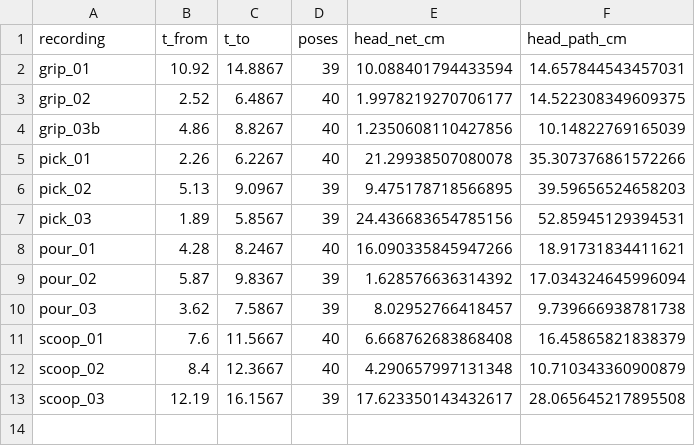
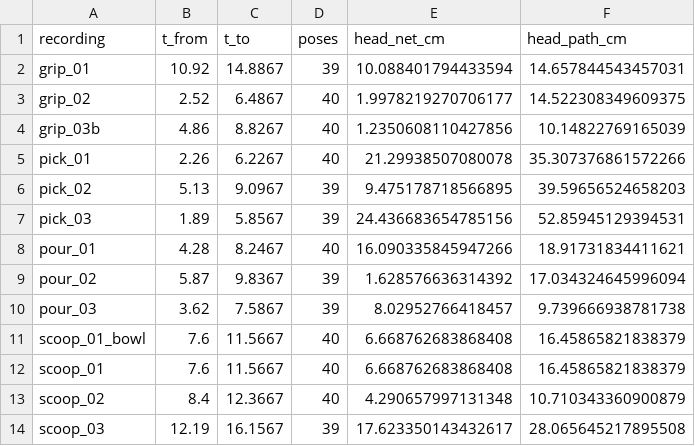
Before and after one commit to Rinzler007/Meta-Aria-Gen-2-Robotics, a CSV file: outputs/object_head_motion.csv, drawn as a sheet; the diff names each change by its address in the sheet, - before the commit and + after, or states it on an @@ line.

```diff
--- a/outputs/object_head_motion.csv
+++ b/outputs/object_head_motion.csv
+row 11: scoop_01_bowl | 7.6 | 11.5667 | 40 | 6.668762683868408 | 16.45865821838379
```
Also changed, not shown: outputs/object_summary.csv, tools/object_runs.csv, 12 other files.
